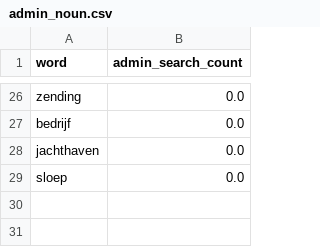
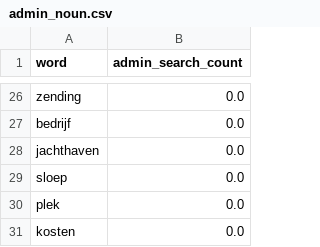
Before and after one commit to cheerzhang/dutch_voc_study, a CSV file: .localDB/admin_noun.csv, drawn as a sheet; only a part is shown, gaps mark what is left out; the diff names each change by its address in the sheet, - before the commit and + after, or states it on an @@ line.

```diff
--- a/.localDB/admin_noun.csv
+++ b/.localDB/admin_noun.csv
+row 30: plek | 0.0
+row 31: kosten | 0.0
```
Also changed, not shown: .localDB/guest_noun.csv, .localDB/guest_verb.csv, 1 other file.
